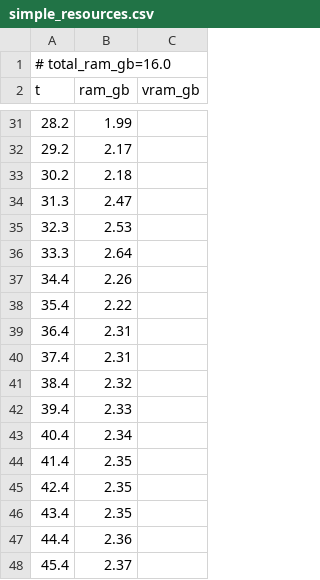
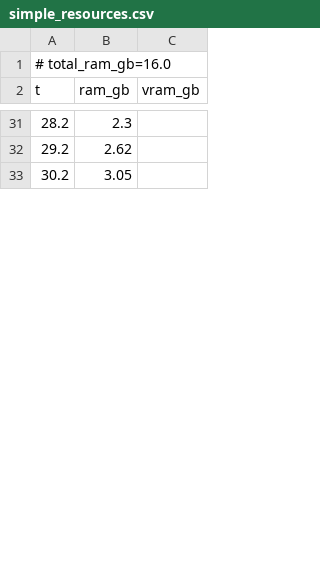
Before and after one commit to PozzettiAndrea/ComfyUI-UniDepth, a CSV file: dev/windows-cpu/logs/simple_resources.csv, drawn as a sheet; only a part is shown, gaps mark what is left out; the diff covers the shown part only.

```diff
--- a/dev/windows-cpu/logs/simple_resources.csv
+++ b/dev/windows-cpu/logs/simple_resources.csv
@@ -31,18 +31,3 @@ t,ram_gb,vram_gb
-28.2,1.99,
-29.2,2.17,
-30.2,2.18,
-31.3,2.47,
-32.3,2.53,
-33.3,2.64,
-34.4,2.26,
-35.4,2.22,
-36.4,2.31,
-37.4,2.31,
-38.4,2.32,
-39.4,2.33,
-40.4,2.34,
-41.4,2.35,
-42.4,2.35,
-43.4,2.35,
-44.4,2.36,
-45.4,2.37,
+28.2,2.3,
+29.2,2.62,
+30.2,3.05,
```
Also changed, not shown: 42 added rows, 34 removed rows and 13 edited cells elsewhere in this file, 14 other files.
